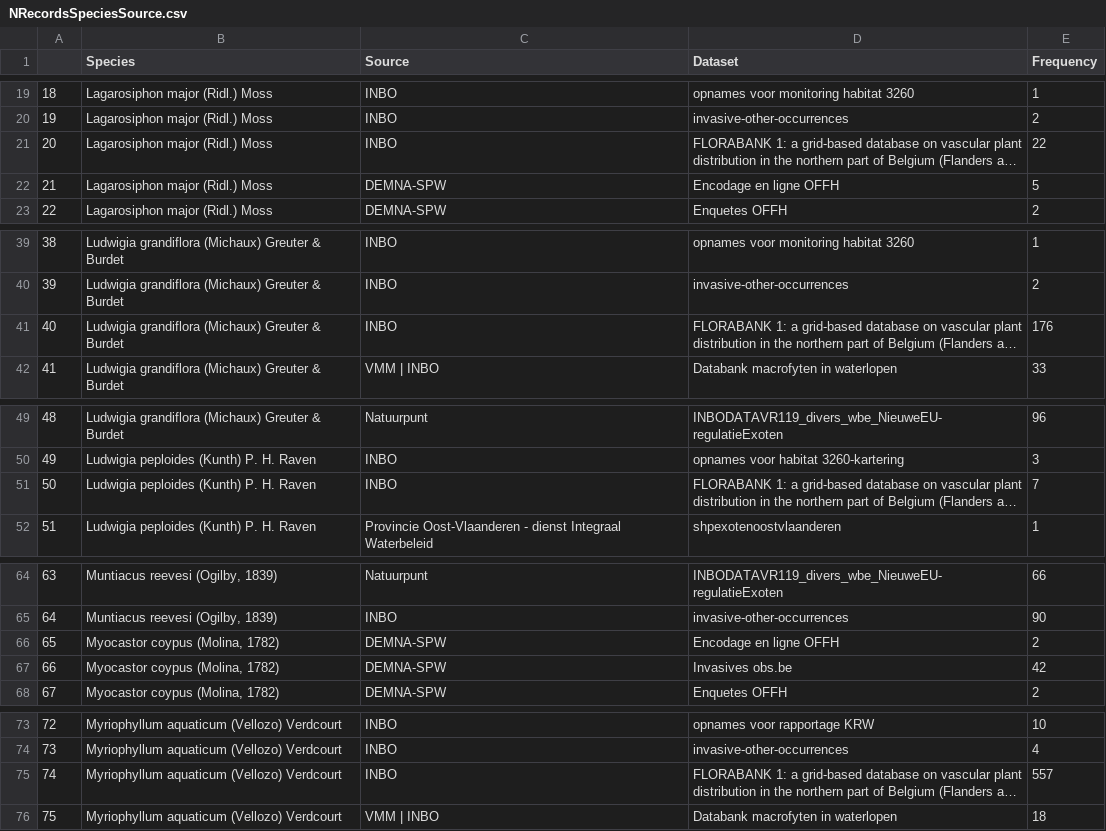
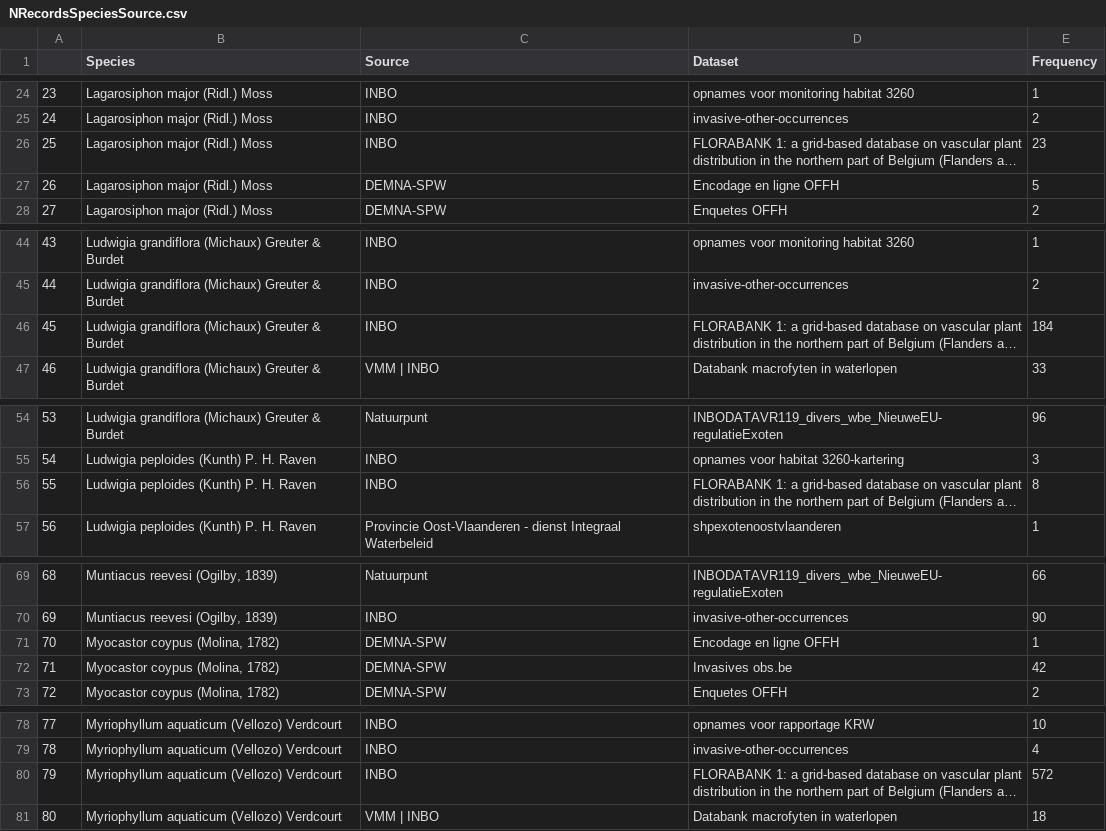
Before and after one commit to SanderDevisscher/EASIN, a CSV file: r-scripts/Outputs/NRecordsSpeciesSource.csv, drawn as a sheet; only a part is shown, gaps mark what is left out; long unchanged cells end in …; addresses are those after the commit; the diff covers the shown part only; the diff names each change by its address in the sheet, - before the commit and + after, or states it on an @@ line.

```diff
--- a/r-scripts/Outputs/NRecordsSpeciesSource.csv
+++ b/r-scripts/Outputs/NRecordsSpeciesSource.csv
@@ column A renumbered between rows 6 and 177 @@
-E26 (Frequency): 22
+E26 (Frequency): 23
-E46 (Frequency): 176
+E46 (Frequency): 184
-E56 (Frequency): 7
+E56 (Frequency): 8
-E71 (Frequency): 2
+E71 (Frequency): 1
-E80 (Frequency): 557
+E80 (Frequency): 572
```
Also changed, not shown: 4 added rows, 1 removed row, 3 moved rows and 6 edited cells elsewhere in this file.
